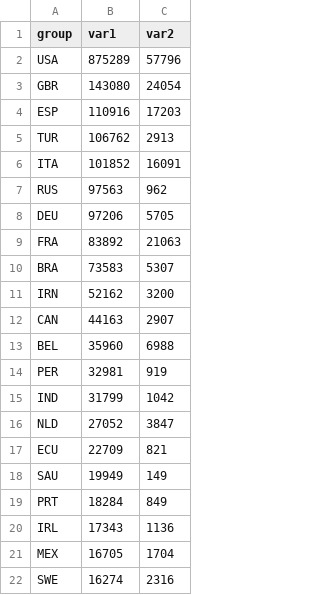
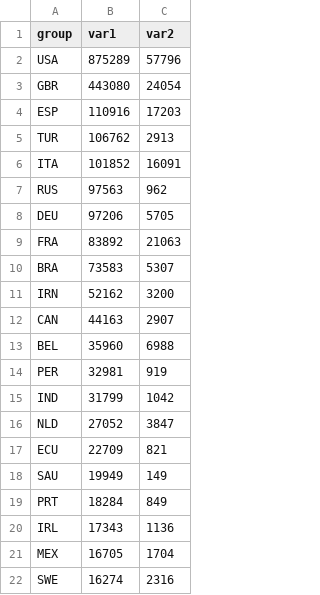
Before and after one commit to eleonel78/Herramientas_Visualizacion, a CSV file: barplot_change_data.csv, drawn as a sheet.

Commit message:
Update barplot_change_data.csv

```diff
--- a/barplot_change_data.csv
+++ b/barplot_change_data.csv
@@ -2,3 +2,3 @@ group,var1,var2
 USA,875289,57796
-GBR,143080,24054
+GBR,443080,24054
 ESP,110916,17203
```
